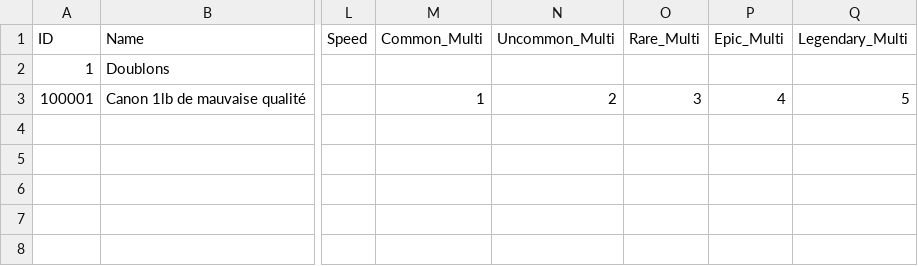
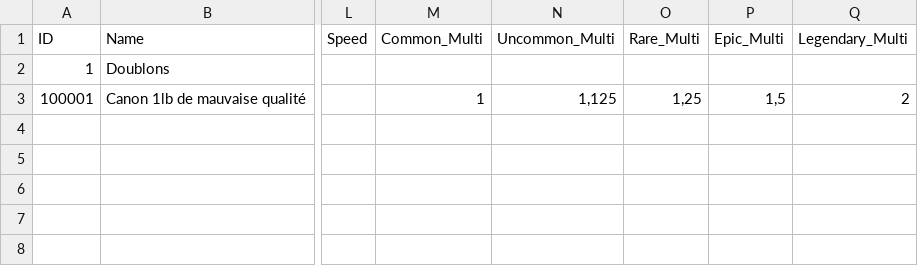
Before and after one commit to Sebajuste/JollyRodger, a CSV file: resources/data_table.csv, drawn as a sheet; only a part is shown, gaps mark what is left out; the diff names each change by its address in the sheet, - before the commit and + after, or states it on an @@ line.

```diff
--- a/resources/data_table.csv
+++ b/resources/data_table.csv
-N3 (Uncommon_Multi): 2
+N3 (Uncommon_Multi): 1,125
-O3 (Rare_Multi): 3
+O3 (Rare_Multi): 1,25
-P3 (Epic_Multi): 4
+P3 (Epic_Multi): 1,5
-Q3 (Legendary_Multi): 5
+Q3 (Legendary_Multi): 2
```
Also changed, not shown: 6 other files.
